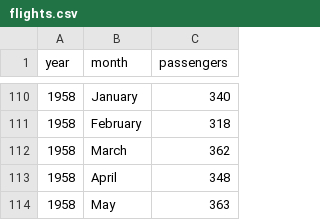
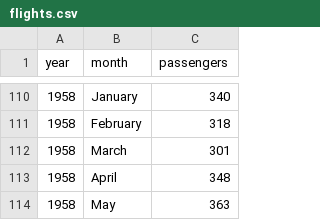
Before and after one commit to edv5/seaborndata, a CSV file: flights.csv, drawn as a sheet; only a part is shown, gaps mark what is left out.

Commit message:
Update flights.csv

```diff
--- a/flights.csv
+++ b/flights.csv
@@ -111,3 +111,3 @@ year,month,passengers
 1958,February,318
-1958,March,362
+1958,March,301
 1958,April,348
```
